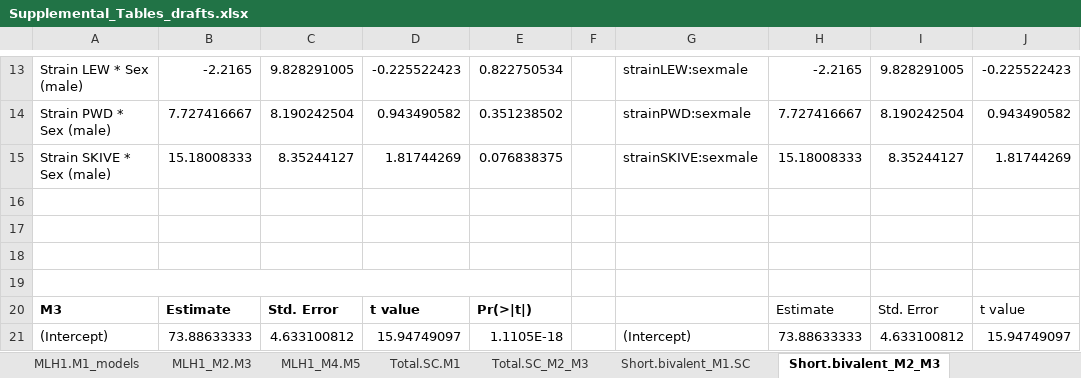
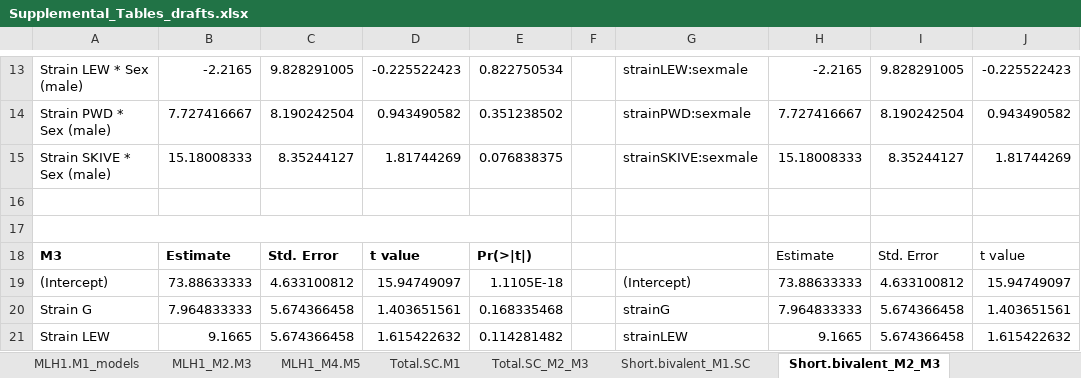
Before and after one commit to petersoapes/MLH1repo, an Excel workbook: doc/Supplemental_Tables_drafts.xlsx, sheet Short.bivalent_M2_M3, drawn as a sheet; only a part is shown, gaps mark what is left out; the shorter side is filled out with more unchanged rows; values as stored, in another font and other column widths than the file's, no borders; charts and pictures not drawn; rows hold the shown columns only; the diff names each change by its address in the sheet, - before the commit and + after, or states it on an @@ line.

```diff
--- a/doc/Supplemental_Tables_drafts.xlsx (sheet Short.bivalent_M2_M3)
+++ b/doc/Supplemental_Tables_drafts.xlsx (sheet Short.bivalent_M2_M3)
+A17:E17 merged
-row 18: (empty)
-row 19: (empty)
```
Also changed, not shown: sheet MLH1_M4.M5, sheet Total.SC_M2_M3, sheet Short.bivalent_M1.SC, sheet Total.SC.M1, sheet IFD_M1, charts or pictures, doc/Supplemental_Tables.xlsx.
